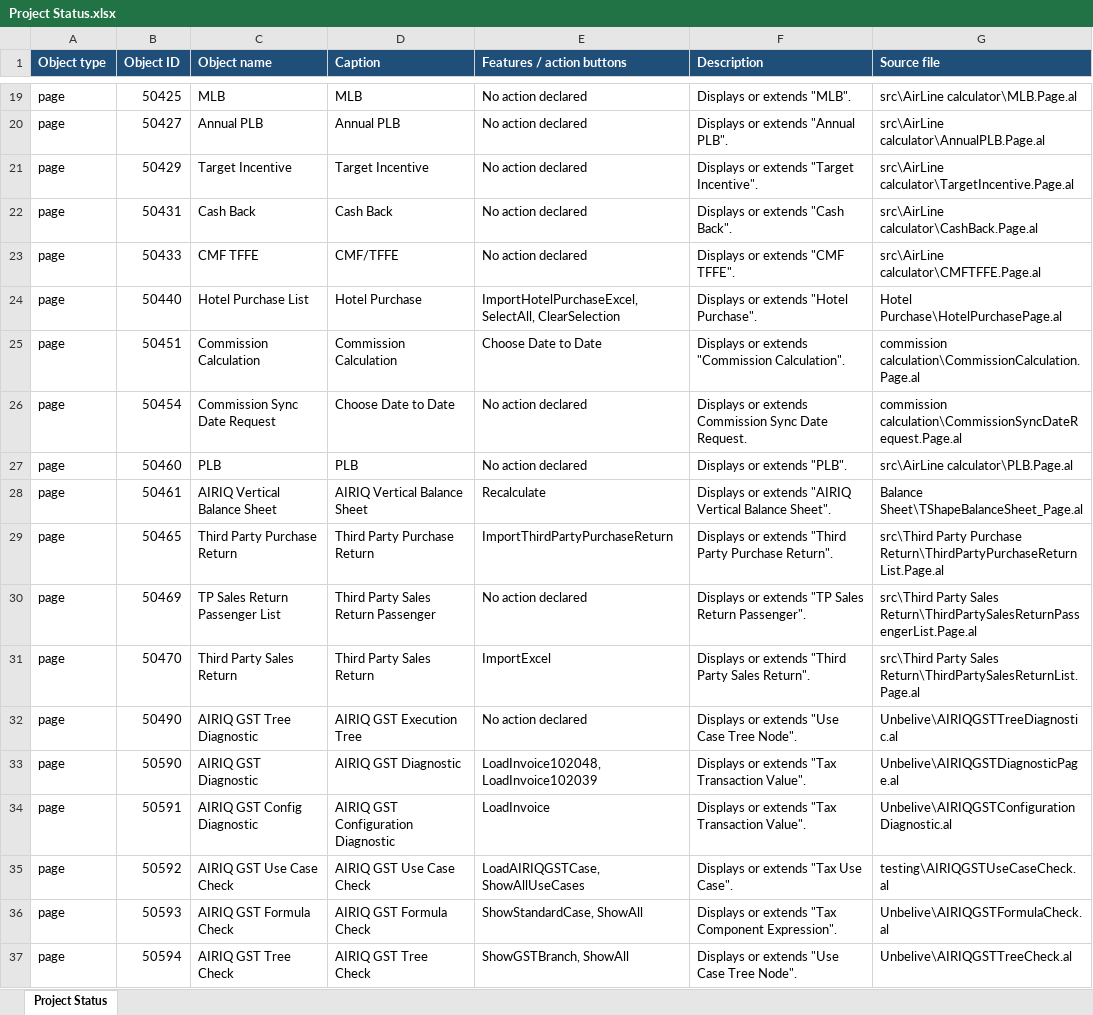
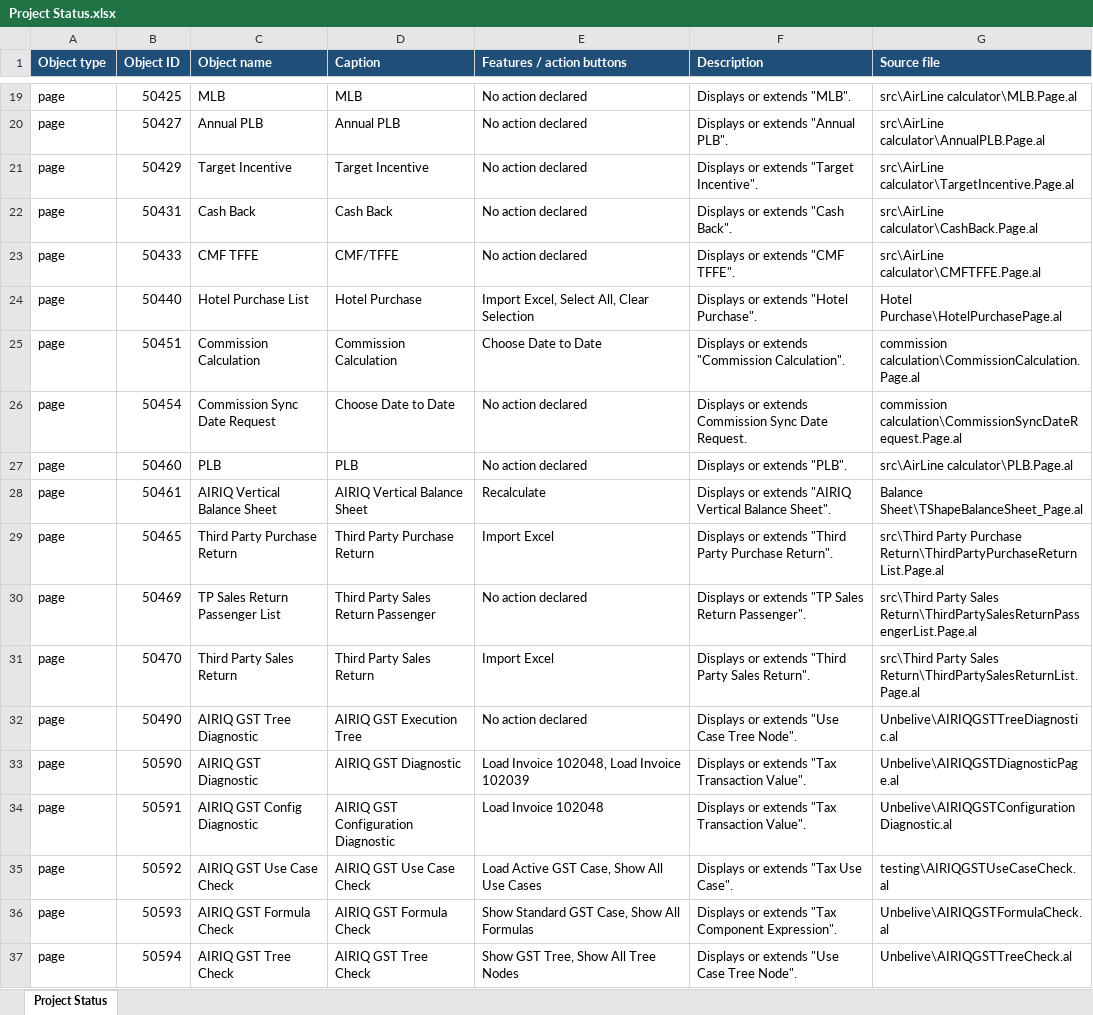
Before and after one commit to AyanMondal-00/New-BC-Project-for-UDDAN-, an Excel workbook: Project Status.xlsx, sheet Project Status, drawn as a sheet; only a part is shown, gaps mark what is left out; values as stored, in another font and other column widths than the file's, no borders; the diff covers the shown part only; the diff names each change by its address in the sheet, - before the commit and + after, or states it on an @@ line.

```diff
--- a/Project Status.xlsx (sheet Project Status)
+++ b/Project Status.xlsx (sheet Project Status)
-E24 (Features / action buttons): ImportHotelPurchaseExcel, SelectAll, ClearSelection
+E24 (Features / action buttons): Import Excel, Select All, Clear Selection
-E29 (Features / action buttons): ImportThirdPartyPurchaseReturn
+E29 (Features / action buttons): Import Excel
-E31 (Features / action buttons): ImportExcel
+E31 (Features / action buttons): Import Excel
-E33 (Features / action buttons): LoadInvoice102048, LoadInvoice102039
+E33 (Features / action buttons): Load Invoice 102048, Load Invoice 102039
-E34 (Features / action buttons): LoadInvoice
+E34 (Features / action buttons): Load Invoice 102048
-E35 (Features / action buttons): LoadAIRIQGSTCase, ShowAllUseCases
+E35 (Features / action buttons): Load Active GST Case, Show All Use Cases
-E36 (Features / action buttons): ShowStandardCase, ShowAll
+E36 (Features / action buttons): Show Standard GST Case, Show All Formulas
-E37 (Features / action buttons): ShowGSTBranch, ShowAll
+E37 (Features / action buttons): Show GST Tree, Show All Tree Nodes
```
Also changed, not shown: 1 added row and 72 edited cells elsewhere in this sheet, 22 other files.
